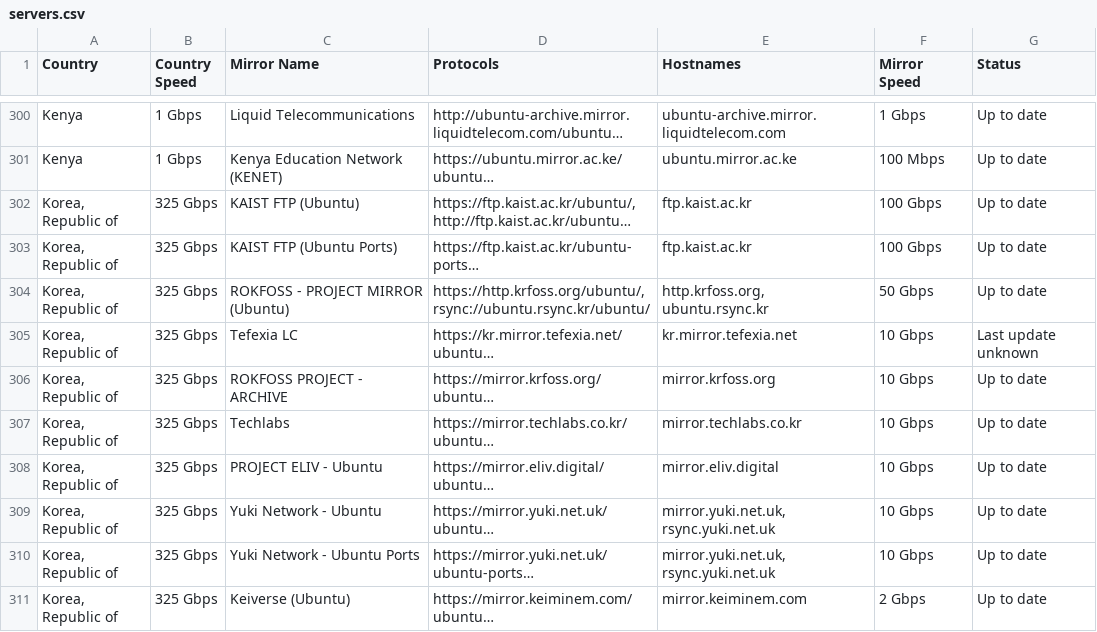
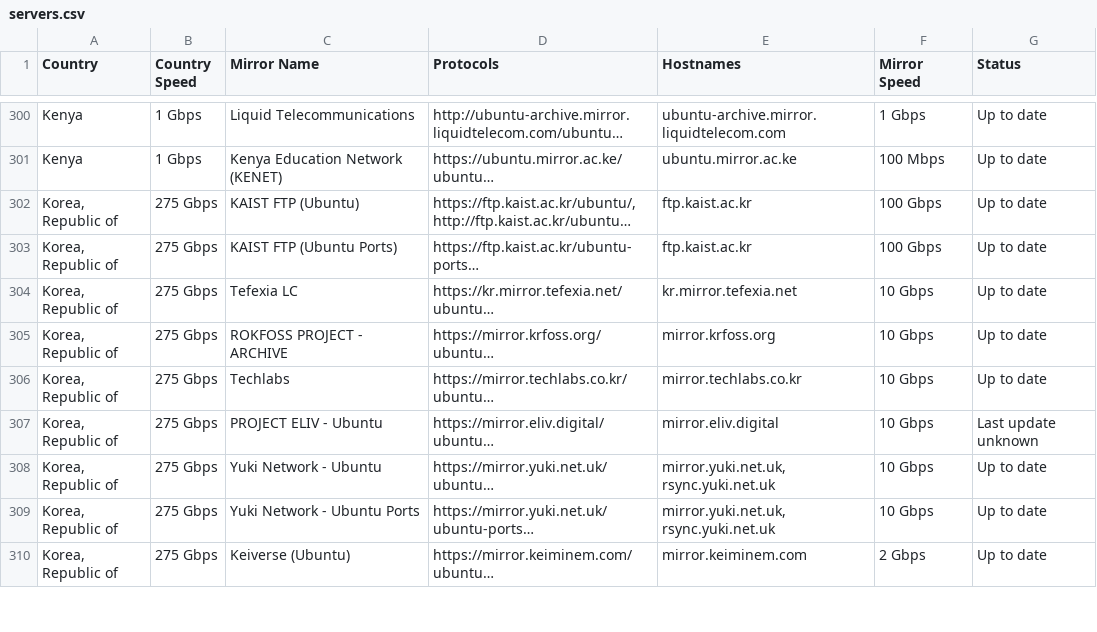
Before and after one commit to crazyuploader/Ubuntu-Mirrors-Scraper, a CSV file: data/mirrors/archive/servers.csv, drawn as a sheet; only a part is shown, gaps mark what is left out; long unchanged cells end in …; removed rows and columns are numbered as before the commit, all else as after; the diff covers the shown part only; the diff names each change by its address in the sheet, - before the commit and + after, or states it on an @@ line.

```diff
--- a/data/mirrors/archive/servers.csv
+++ b/data/mirrors/archive/servers.csv
-B302:B303 (Country Speed): 325 Gbps
+B302:B303 (Country Speed): 275 Gbps
-row 304: Korea, Republic of | 325 Gbps | ROKFOSS - PROJECT MIRROR (Ubuntu) | https://http.krfoss.org/ubuntu/, rsync://ubuntu.rsync.kr/ubuntu/ | http.krfoss.org, ubuntu.rsync.kr | 50 Gbps | Up to date
-B304:B310 (Country Speed): 325 Gbps
+B304:B310 (Country Speed): 275 Gbps
-G304 (Status): Last update unknown
+G304 (Status): Up to date
-G307 (Status): Up to date
+G307 (Status): Last update unknown
```
Also changed, not shown: 123 edited cells elsewhere in this file, data/mirrors/cd/servers.csv, 4 other files.
